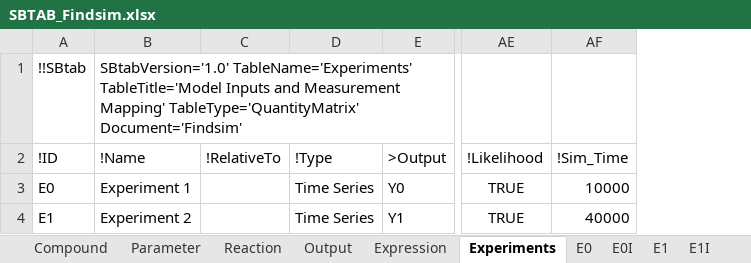
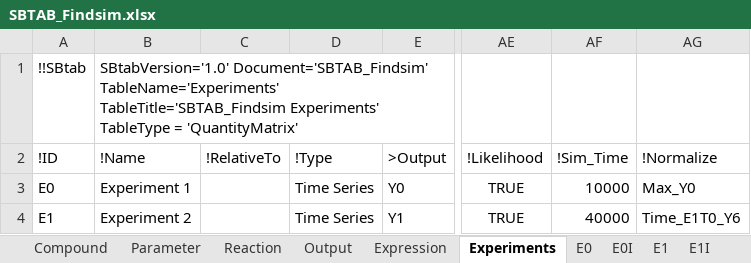
Before and after one commit to jpgsantos/Subcellular_workflow, an Excel workbook: Matlab/Model/Model_Findsim/SBTAB_Findsim.xlsx, sheet Experiments, drawn as a sheet; only a part is shown, gaps mark what is left out; values as stored, in another font and other column widths than the file's, no borders; the diff names each change by its address in the sheet, - before the commit and + after, or states it on an @@ line.

Commit message:
SBtab Cleaning
Harmonize SBtab Headers
Fix IDs in all sheets
Small fixes for the Findsim model
Harmonize all true and falses, they are now all an excel formula

```diff
--- a/Matlab/Model/Model_Findsim/SBTAB_Findsim.xlsx (sheet Experiments)
+++ b/Matlab/Model/Model_Findsim/SBTAB_Findsim.xlsx (sheet Experiments)
+column AG (!Normalize), rows 3-4: Max_Y0 | Time_E1T0_Y6
-B1 (!Name): SBtabVersion='1.0' TableName='Experiments' TableTitle='Model Inputs and Measurement Mapping' TableType='QuantityMatrix' Document='Findsim'
+B1 (!Name): SBtabVersion='1.0' Document='SBTAB_Findsim' TableName='Experiments' TableTitle='SBTAB_Findsim Experiments' TableType = 'QuantityMatrix'
```
Also changed, not shown: sheet Compound, sheet Parameter, sheet Reaction, sheet E1I, sheet E1, sheet Output, 3 more sheets, Matlab/Model/Model_Akt/SBTAB_akt_Original_Paper.xlsx, 47 other files.
